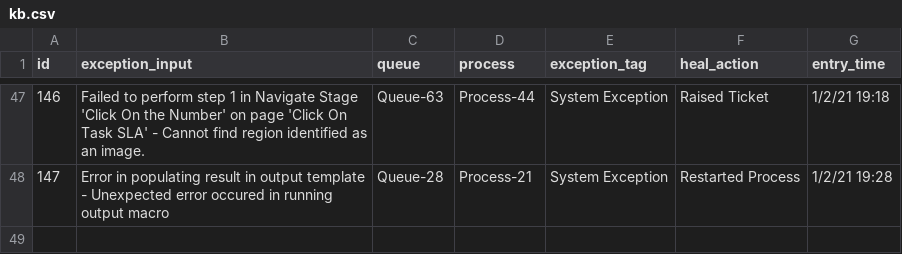
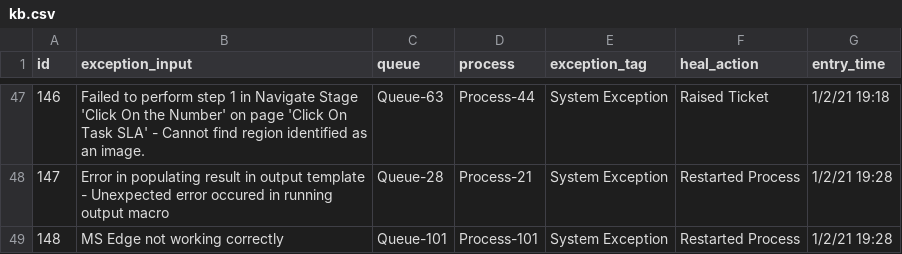
Before and after one commit to ankitshaw/Tagler, a CSV file: models/kb.csv, drawn as a sheet; only a part is shown, gaps mark what is left out; the diff names each change by its address in the sheet, - before the commit and + after, or states it on an @@ line.

```diff
--- a/models/kb.csv
+++ b/models/kb.csv
+row 49: 148 | MS Edge not working correctly | Queue-101 | Process-101 | System Exception | Restarted Process | 1/2/21 19:28
```
Also changed, not shown: 12 other files.
